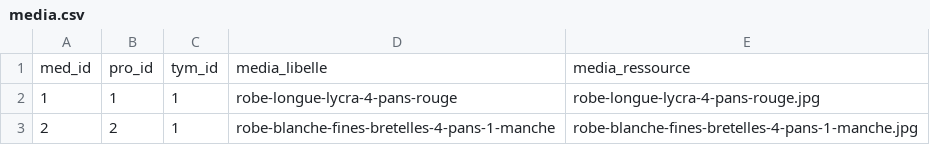
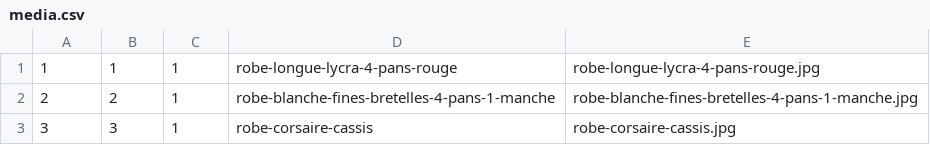
Before and after one commit to Joemut2023/JoeMut, a CSV file: datas/media.csv, drawn as a sheet; only a part is shown; the shorter side is filled out with more unchanged rows; the diff names each change by its address in the sheet, - before the commit and + after, or states it on an @@ line.

Commit message:
feature/home : correction des seeders et csv d'insertion des datas (remise des insertions manuel des id, suppression de shift dans les fonctions d'insertions & suppression ligne des titres dans csv) & dynamisation slider home page

```diff
--- a/datas/media.csv
+++ b/datas/media.csv
-row 1: med_id | pro_id | tym_id | media_libelle | media_ressource
```
Also changed, not shown: 9 other files.
